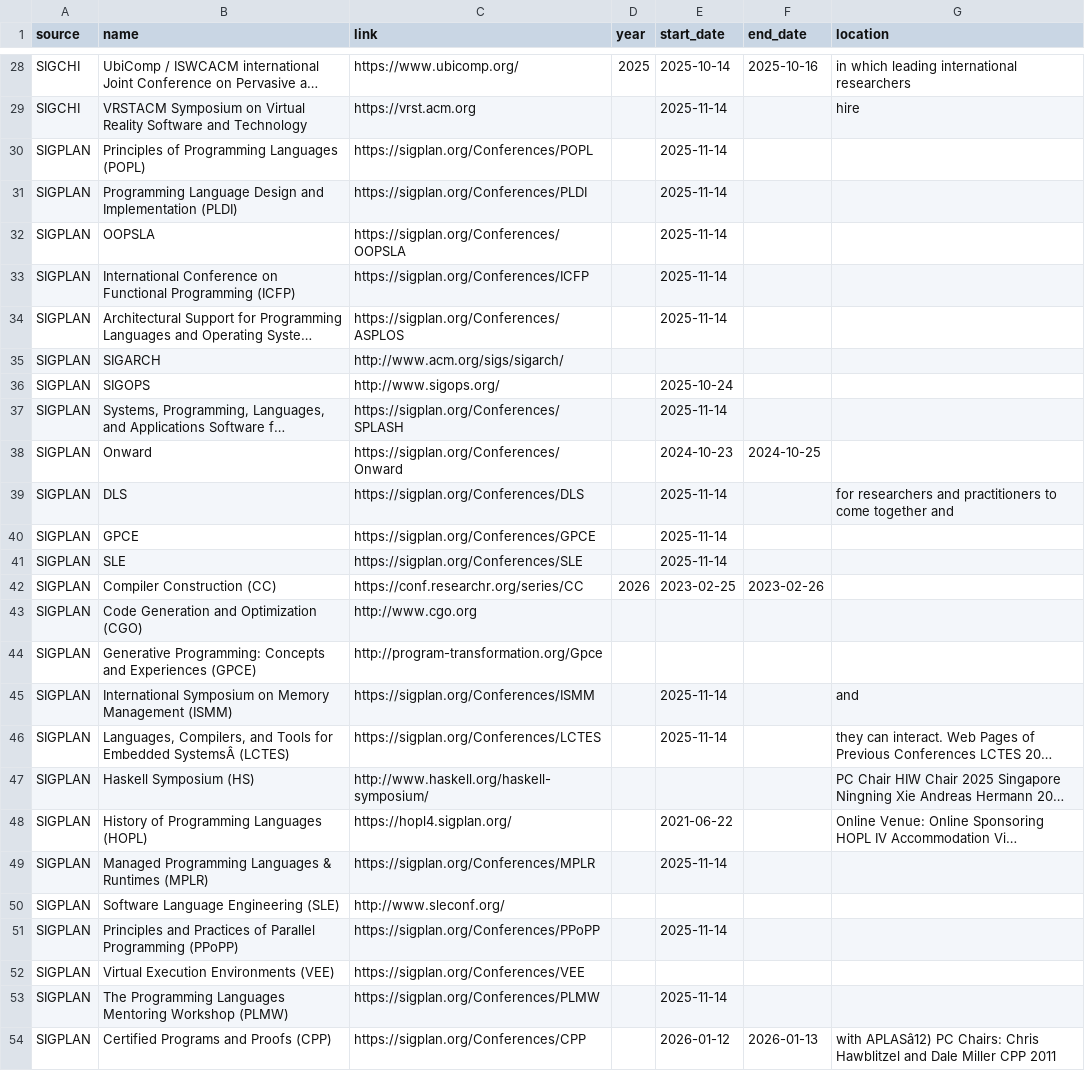
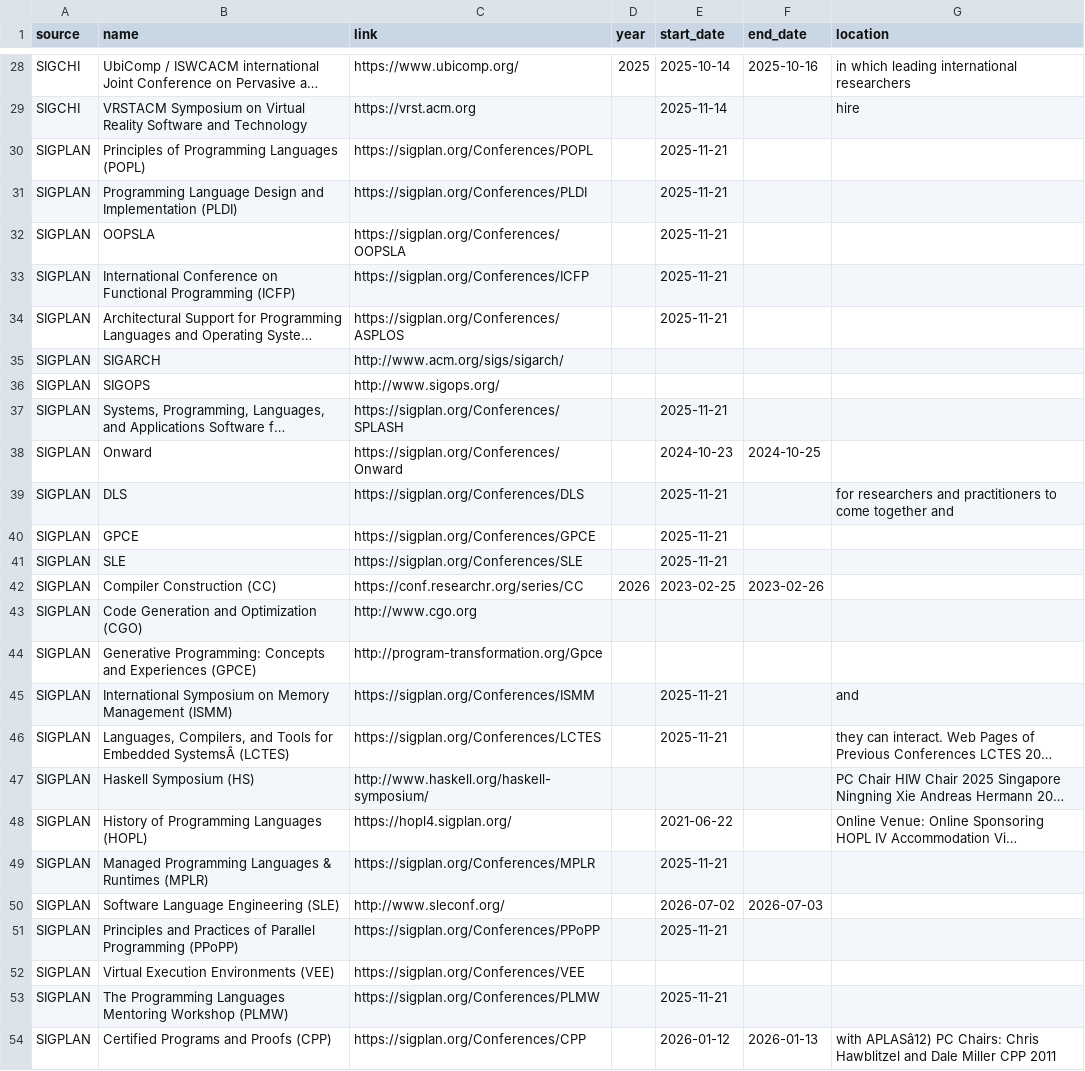
Before and after one commit to CourtOfTheKnee88/ConfSpotter, a CSV file: conferences.csv, drawn as a sheet; only a part is shown, gaps mark what is left out; long unchanged cells end in …; the diff covers the shown part only; the diff names each change by its address in the sheet, - before the commit and + after, or states it on an @@ line.

```diff
--- a/conferences.csv
+++ b/conferences.csv
-E30:E34 (start_date): 2025-11-14
+E30:E34 (start_date): 2025-11-21
-E36 (start_date): 2025-10-24
+E36 (start_date): (empty)
-E37 (start_date): 2025-11-14
+E37 (start_date): 2025-11-21
-E39:E41 (start_date): 2025-11-14
+E39:E41 (start_date): 2025-11-21
-E45:E46 (start_date): 2025-11-14
+E45:E46 (start_date): 2025-11-21
-E49 (start_date): 2025-11-14
+E49 (start_date): 2025-11-21
-E50 (start_date): (empty)
+E50 (start_date): 2026-07-02
-F50 (end_date): (empty)
+F50 (end_date): 2026-07-03
-E51 (start_date): 2025-11-14
+E51 (start_date): 2025-11-21
-E53 (start_date): 2025-11-14
+E53 (start_date): 2025-11-21
```
Also changed, not shown: 3 edited cells elsewhere in this file, conferences_normalized.csv, 18 other files.
